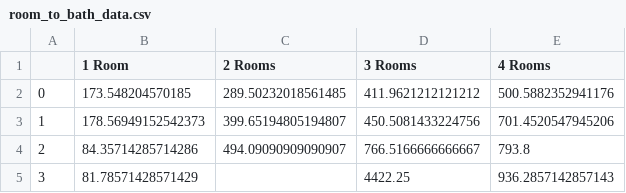
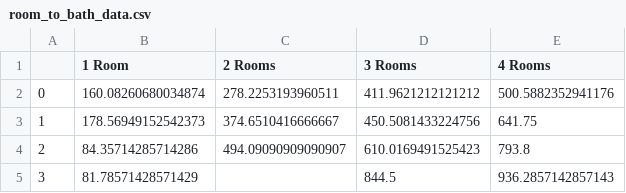
Before and after one commit to kyle8998/Optbnb, a CSV file: data/room_to_bath_data.csv, drawn as a sheet.

```diff
--- a/data/room_to_bath_data.csv
+++ b/data/room_to_bath_data.csv
@@ -1,5 +1,5 @@
 ,1 Room,2 Rooms,3 Rooms,4 Rooms
-0,173.548204570185,289.50232018561485,411.9621212121212,500.5882352941176
-1,178.56949152542373,399.65194805194807,450.5081433224756,701.4520547945206
-2,84.35714285714286,494.09090909090907,766.5166666666667,793.8
-3,81.78571428571429,,4422.25,936.2857142857143
+0,160.08260680034874,278.2253193960511,411.9621212121212,500.5882352941176
+1,178.56949152542373,374.6510416666667,450.5081433224756,641.75
+2,84.35714285714286,494.09090909090907,610.0169491525423,793.8
+3,81.78571428571429,,844.5,936.2857142857143
```
Also changed, not shown: 5 other files.
